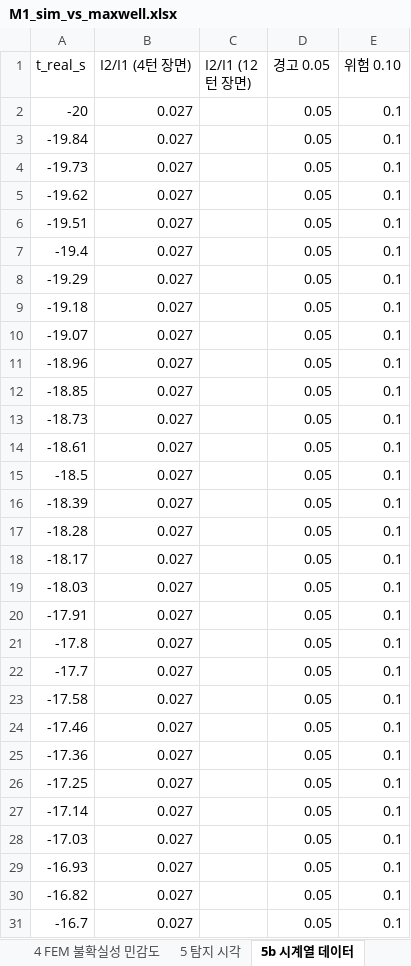
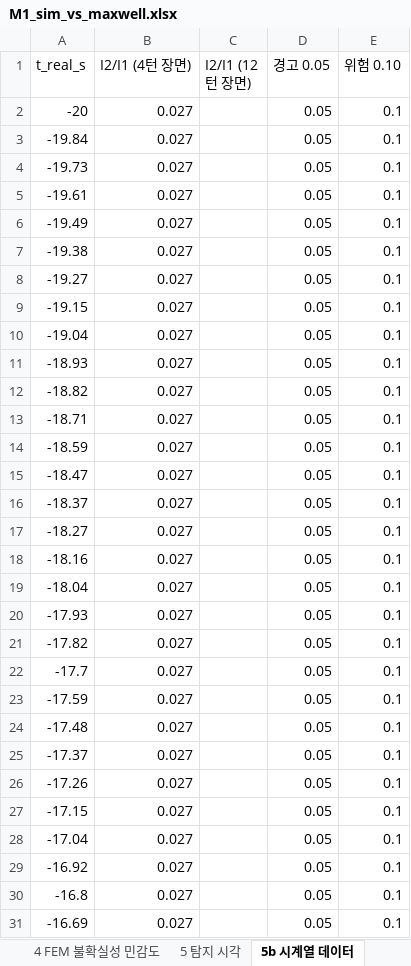
Before and after one commit to kimsunwu4981-ship-it/motor-predictive-maintenance, an Excel workbook: docs/verification/M1_sim_vs_maxwell.xlsx, sheet 5b 시계열 데이터, drawn as a sheet; only a part is shown; values as stored, in another font and other column widths than the file's, no borders; the diff covers the shown part only; the diff names each change by its address in the sheet, - before the commit and + after, or states it on an @@ line.

```diff
--- a/docs/verification/M1_sim_vs_maxwell.xlsx (sheet 5b 시계열 데이터)
+++ b/docs/verification/M1_sim_vs_maxwell.xlsx (sheet 5b 시계열 데이터)
-A5 (t_real_s): -19.62
+A5 (t_real_s): -19.61
-A6 (t_real_s): -19.51
+A6 (t_real_s): -19.49
-A7 (t_real_s): -19.4
+A7 (t_real_s): -19.38
-A8 (t_real_s): -19.29
+A8 (t_real_s): -19.27
-A9 (t_real_s): -19.18
+A9 (t_real_s): -19.15
-A10 (t_real_s): -19.07
+A10 (t_real_s): -19.04
-A11 (t_real_s): -18.96
+A11 (t_real_s): -18.93
-A12 (t_real_s): -18.85
+A12 (t_real_s): -18.82
-A13 (t_real_s): -18.73
+A13 (t_real_s): -18.71
-A14 (t_real_s): -18.61
+A14 (t_real_s): -18.59
-A15 (t_real_s): -18.5
+A15 (t_real_s): -18.47
-A16 (t_real_s): -18.39
+A16 (t_real_s): -18.37
-A17 (t_real_s): -18.28
+A17 (t_real_s): -18.27
-A18 (t_real_s): -18.17
+A18 (t_real_s): -18.16
-A19 (t_real_s): -18.03
+A19 (t_real_s): -18.04
-A20 (t_real_s): -17.91
+A20 (t_real_s): -17.93
-A21 (t_real_s): -17.8
+A21 (t_real_s): -17.82
-A23 (t_real_s): -17.58
+A23 (t_real_s): -17.59
-A24 (t_real_s): -17.46
+A24 (t_real_s): -17.48
-A25 (t_real_s): -17.36
+A25 (t_real_s): -17.37
-A26 (t_real_s): -17.25
+A26 (t_real_s): -17.26
-A27 (t_real_s): -17.14
+A27 (t_real_s): -17.15
-A28 (t_real_s): -17.03
+A28 (t_real_s): -17.04
-A29 (t_real_s): -16.93
+A29 (t_real_s): -16.92
-A30 (t_real_s): -16.82
+A30 (t_real_s): -16.8
-A31 (t_real_s): -16.7
+A31 (t_real_s): -16.69
```
Also changed, not shown: 19 added rows, 14 removed rows and 362 edited cells elsewhere in this sheet, sheet 5 탐지 시각, sheet 1 시나리오 비교, sheet 0 요약, sheet 6 등가회로 대조, sheet 2 정격·기동, sheet 4 FEM 불확실성 민감도, 1 more sheet, charts or pictures, docs/verification/sim_vs_analysis.xlsx, 9 other files.
